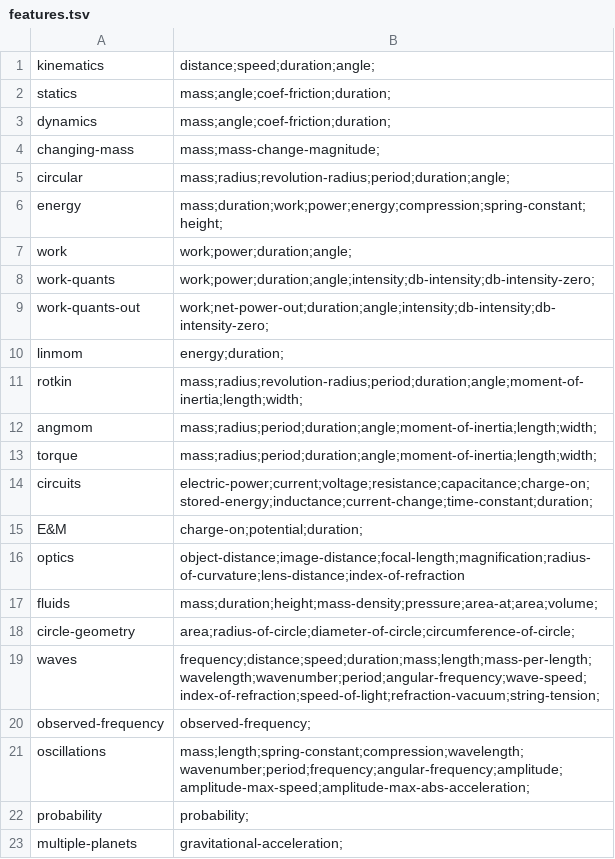
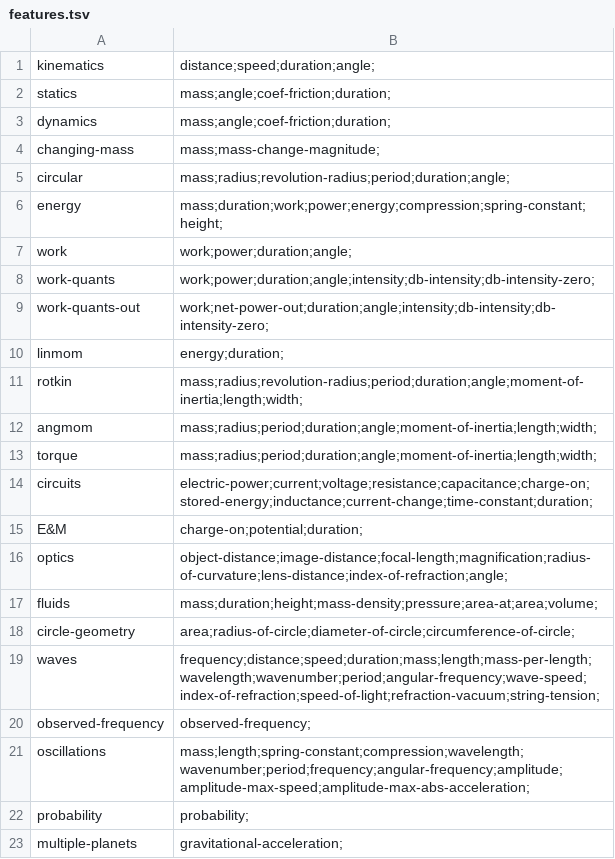
Before and after one commit to bvds/andes, a TSV file: KB/features.tsv, drawn as a sheet.

Commit message:
add angle to optics

```diff
--- a/KB/features.tsv
+++ b/KB/features.tsv
@@ -15,3 +15,3 @@ circuits	electric-power;current;voltage;resistance;capacitance;charge-on;stored-
 E&M	charge-on;potential;duration;
-optics	object-distance;image-distance;focal-length;magnification;radius-of-curvature;lens-distance;index-of-refraction
+optics	object-distance;image-distance;focal-length;magnification;radius-of-curvature;lens-distance;index-of-refraction;angle;
 fluids	mass;duration;height;mass-density;pressure;area-at;area;volume;
```
Also changed, not shown: 1 other file.
